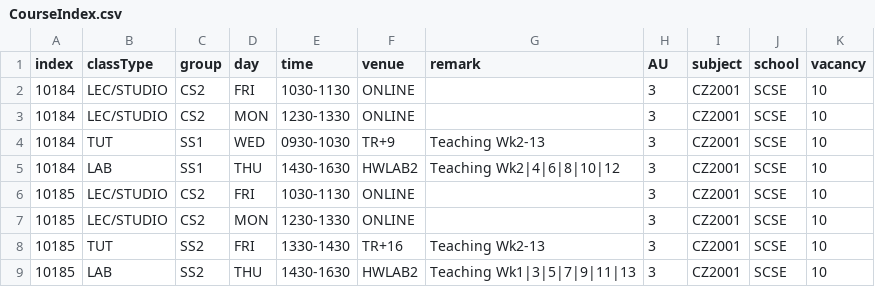
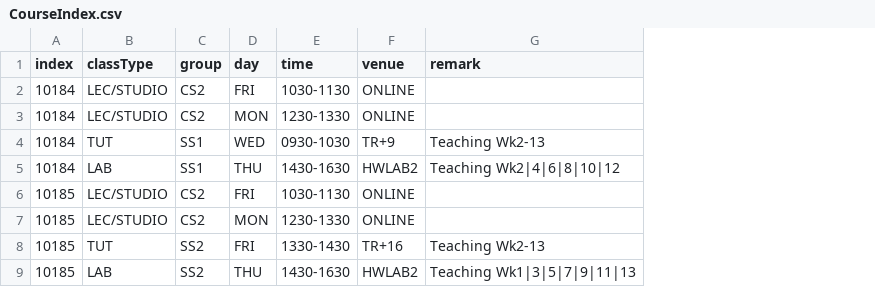
Before and after one commit to taquynhnga2001/cz2002-mystars, a CSV file: database/CourseIndex.csv, drawn as a sheet; only a part is shown; the diff names each change by its address in the sheet, - before the commit and + after, or states it on an @@ line.

Commit message:
completed database, added CourseIdxTextMng

```diff
--- a/database/CourseIndex.csv
+++ b/database/CourseIndex.csv
-column H (AU), rows 2-9: all 3
-column I (subject), rows 2-9: all CZ2001
-column J (school), rows 2-9: all SCSE
-column K (vacancy), rows 2-9: all 10
```
Also changed, not shown: 13 other files.
